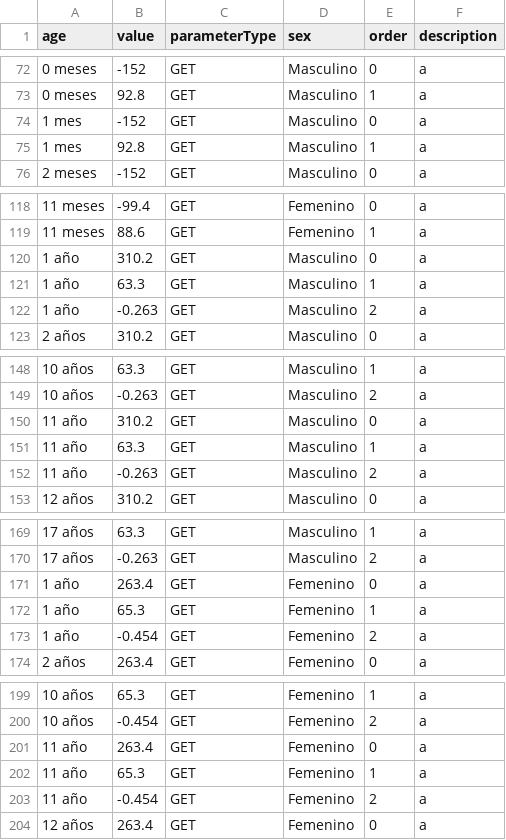
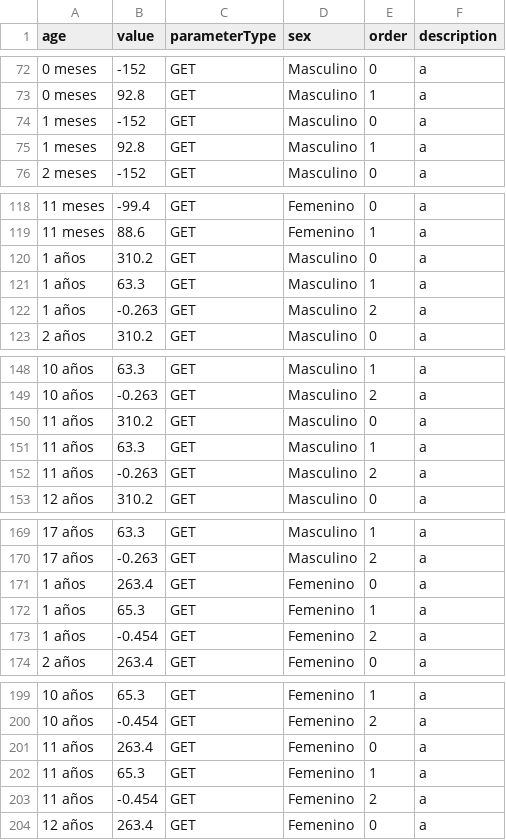
Before and after one commit to JulaD/rep_backend, a CSV file: src/Loaders/EquationConstantLoader.csv, drawn as a sheet; only a part is shown, gaps mark what is left out; the diff covers the shown part only.

```diff
--- a/src/Loaders/EquationConstantLoader.csv
+++ b/src/Loaders/EquationConstantLoader.csv
@@ -73,4 +73,4 @@ age,value,parameterType,sex,order,description
 0 meses,92.8,GET,Masculino,1,a
-1 mes,-152,GET,Masculino,0,a
-1 mes,92.8,GET,Masculino,1,a
+1 meses,-152,GET,Masculino,0,a
+1 meses,92.8,GET,Masculino,1,a
 2 meses,-152,GET,Masculino,0,a
@@ -119,5 +119,5 @@ age,value,parameterType,sex,order,description
 11 meses,88.6,GET,Femenino,1,a
-1 año,310.2,GET,Masculino,0,a
-1 año,63.3,GET,Masculino,1,a
-1 año,-0.263,GET,Masculino,2,a
+1 años,310.2,GET,Masculino,0,a
+1 años,63.3,GET,Masculino,1,a
+1 años,-0.263,GET,Masculino,2,a
 2 años,310.2,GET,Masculino,0,a
@@ -149,5 +149,5 @@ age,value,parameterType,sex,order,description
 10 años,-0.263,GET,Masculino,2,a
-11 año,310.2,GET,Masculino,0,a
-11 año,63.3,GET,Masculino,1,a
-11 año,-0.263,GET,Masculino,2,a
+11 años,310.2,GET,Masculino,0,a
+11 años,63.3,GET,Masculino,1,a
+11 años,-0.263,GET,Masculino,2,a
 12 años,310.2,GET,Masculino,0,a
@@ -170,5 +170,5 @@ age,value,parameterType,sex,order,description
 17 años,-0.263,GET,Masculino,2,a
-1 año,263.4,GET,Femenino,0,a
-1 año,65.3,GET,Femenino,1,a
-1 año,-0.454,GET,Femenino,2,a
+1 años,263.4,GET,Femenino,0,a
+1 años,65.3,GET,Femenino,1,a
+1 años,-0.454,GET,Femenino,2,a
 2 años,263.4,GET,Femenino,0,a
@@ -200,5 +200,5 @@ age,value,parameterType,sex,order,description
 10 años,-0.454,GET,Femenino,2,a
-11 año,263.4,GET,Femenino,0,a
-11 año,65.3,GET,Femenino,1,a
-11 año,-0.454,GET,Femenino,2,a
+11 años,263.4,GET,Femenino,0,a
+11 años,65.3,GET,Femenino,1,a
+11 años,-0.454,GET,Femenino,2,a
 12 años,263.4,GET,Femenino,0,a
```
Also changed, not shown: 8 edited cells elsewhere in this file, src/Loaders/DefaultWeightLoader.csv, 7 other files.
